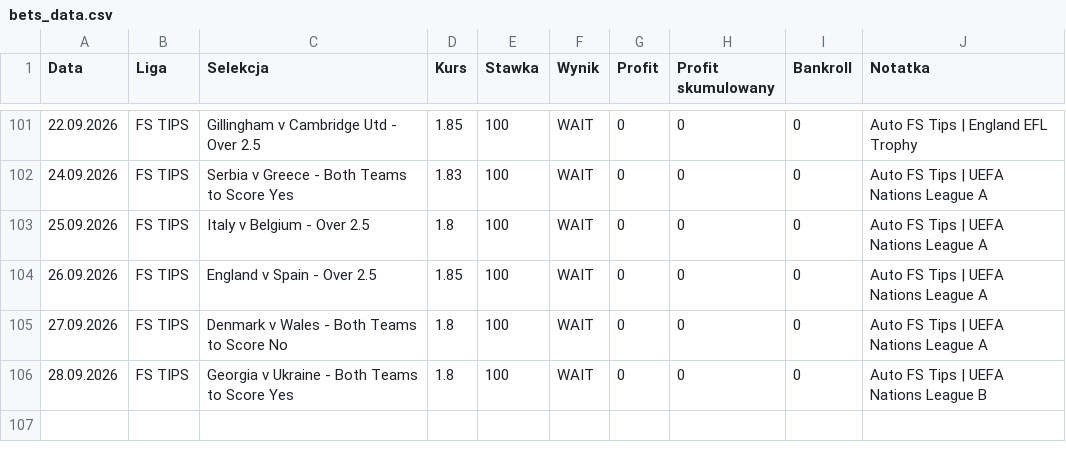
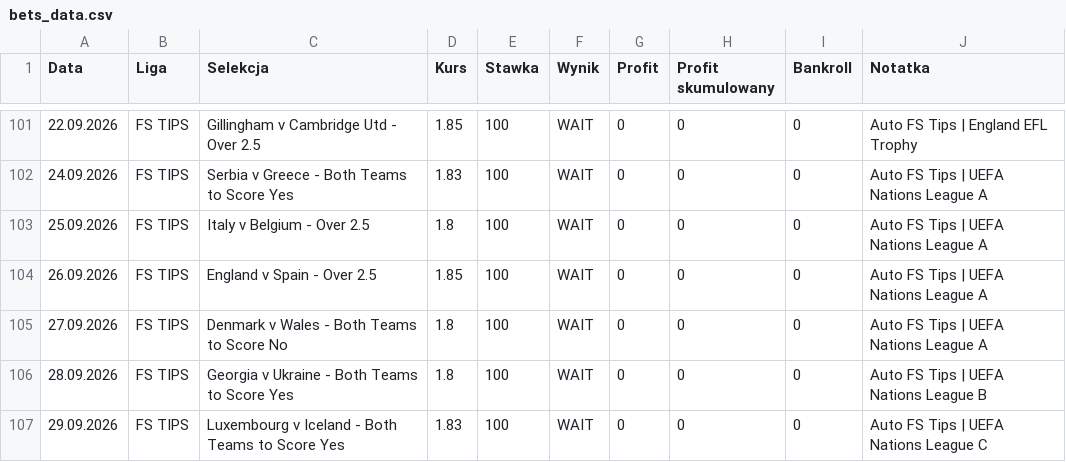
Before and after one commit to Octagon93/Bet_Tracker, a CSV file: bets_data.csv, drawn as a sheet; only a part is shown, gaps mark what is left out; the diff names each change by its address in the sheet, - before the commit and + after, or states it on an @@ line.

```diff
--- a/bets_data.csv
+++ b/bets_data.csv
+row 107: 29.09.2026 | FS TIPS | Luxembourg v Iceland - Both Teams to Score Yes | 1.83 | 100 | WAIT | 0 | 0 | 0 | Auto FS Tips | UEFA Nations League C
```
